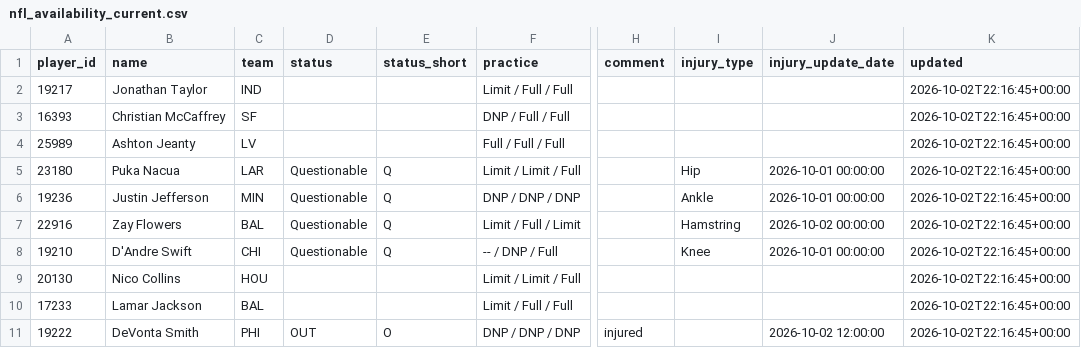
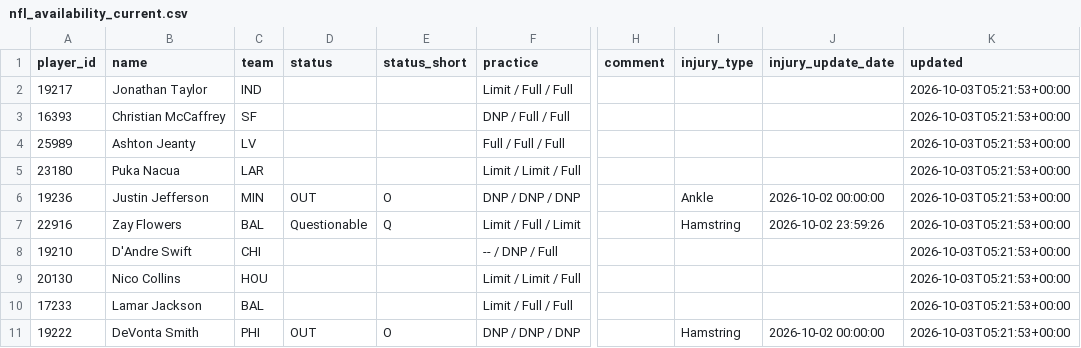
Before and after one commit to nukesim/nuke-dfs-hub, a CSV file: data/nfl_availability_current.csv, drawn as a sheet; only a part is shown, gaps mark what is left out; the diff names each change by its address in the sheet, - before the commit and + after, or states it on an @@ line.

```diff
--- a/data/nfl_availability_current.csv
+++ b/data/nfl_availability_current.csv
-K2:K11 (updated): 2026-10-02T22:16:45+00:00
+K2:K11 (updated): 2026-10-03T05:21:53+00:00
-D5 (status): Questionable
+D5 (status): (empty)
-E5 (status_short): Q
+E5 (status_short): (empty)
-I5 (injury_type): Hip
+I5 (injury_type): (empty)
-J5 (injury_update_date): 2026-10-01 00:00:00
+J5 (injury_update_date): (empty)
-D6 (status): Questionable
+D6 (status): OUT
-E6 (status_short): Q
+E6 (status_short): O
-J6 (injury_update_date): 2026-10-01 00:00:00
+J6 (injury_update_date): 2026-10-02 00:00:00
-J7 (injury_update_date): 2026-10-02 00:00:00
+J7 (injury_update_date): 2026-10-02 23:59:26
-D8 (status): Questionable
+D8 (status): (empty)
-E8 (status_short): Q
+E8 (status_short): (empty)
-I8 (injury_type): Knee
+I8 (injury_type): (empty)
-J8 (injury_update_date): 2026-10-01 00:00:00
+J8 (injury_update_date): (empty)
-H11 (comment): injured
+H11 (comment): (empty)
-I11 (injury_type): (empty)
+I11 (injury_type): Hamstring
-J11 (injury_update_date): 2026-10-02 12:00:00
+J11 (injury_update_date): 2026-10-02 00:00:00
```
